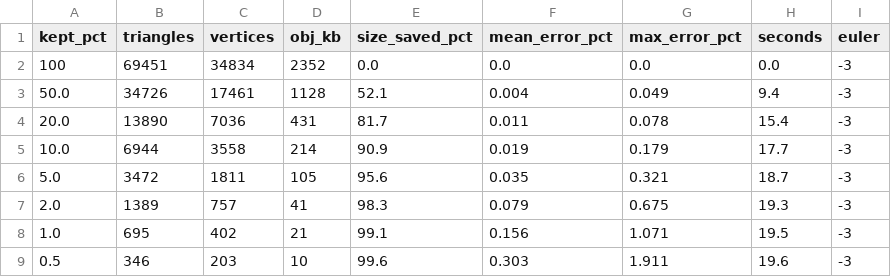
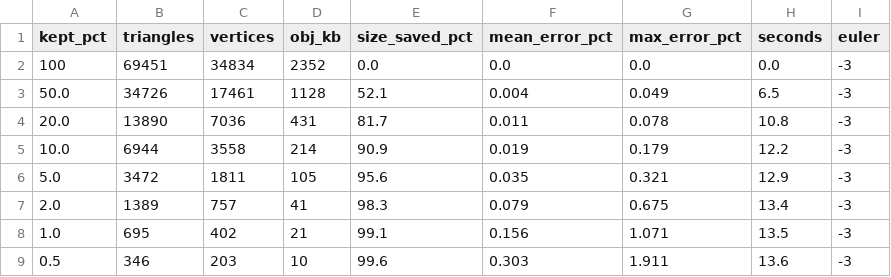
Before and after one commit to Daksha1611/meshkit, a CSV file: results/01_bunny_lod/metrics.csv, drawn as a sheet.

```diff
--- a/results/01_bunny_lod/metrics.csv
+++ b/results/01_bunny_lod/metrics.csv
@@ -2,8 +2,8 @@ kept_pct,triangles,vertices,obj_kb,size_saved_pct,mean_error_pct,max_error_pct,s
 100,69451,34834,2352,0.0,0.0,0.0,0.0,-3
-50.0,34726,17461,1128,52.1,0.004,0.049,9.4,-3
-20.0,13890,7036,431,81.7,0.011,0.078,15.4,-3
-10.0,6944,3558,214,90.9,0.019,0.179,17.7,-3
-5.0,3472,1811,105,95.6,0.035,0.321,18.7,-3
-2.0,1389,757,41,98.3,0.079,0.675,19.3,-3
-1.0,695,402,21,99.1,0.156,1.071,19.5,-3
-0.5,346,203,10,99.6,0.303,1.911,19.6,-3
+50.0,34726,17461,1128,52.1,0.004,0.049,6.5,-3
+20.0,13890,7036,431,81.7,0.011,0.078,10.8,-3
+10.0,6944,3558,214,90.9,0.019,0.179,12.2,-3
+5.0,3472,1811,105,95.6,0.035,0.321,12.9,-3
+2.0,1389,757,41,98.3,0.079,0.675,13.4,-3
+1.0,695,402,21,99.1,0.156,1.071,13.5,-3
+0.5,346,203,10,99.6,0.303,1.911,13.6,-3
```
Also changed, not shown: results/02_more_models/metrics.csv, results/07_ablations/ablations.csv, 56 other files.
